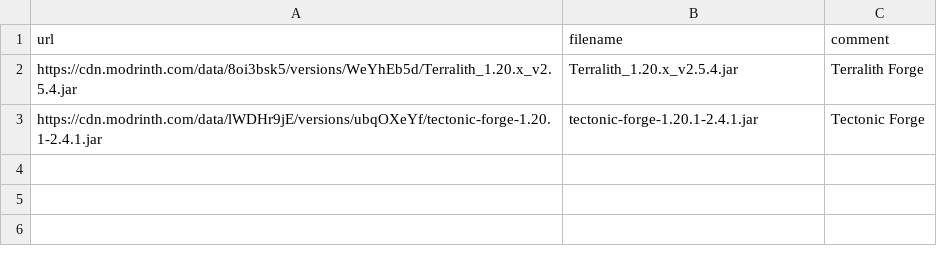
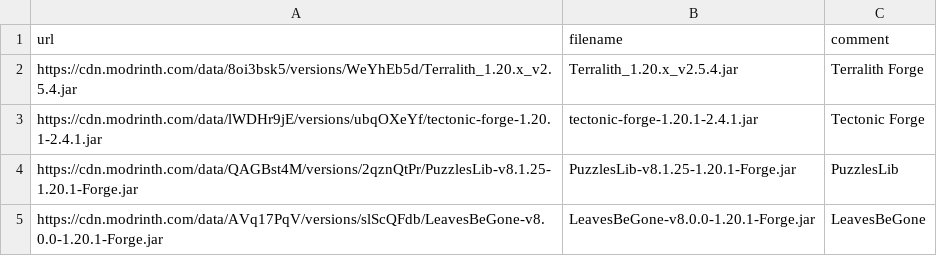
Before and after one commit to Kseen715/kaidame, a CSV file: getters/server.csv, drawn as a sheet.

Commit message:
Add server configuration for LeavesBeGone and update server CSV with new plugins

```diff
--- a/getters/server.csv
+++ b/getters/server.csv
@@ -3 +3,3 @@ url,filename,comment
 "https://cdn.modrinth.com/data/lWDHr9jE/versions/ubqOXeYf/tectonic-forge-1.20.1-2.4.1.jar","tectonic-forge-1.20.1-2.4.1.jar","Tectonic Forge"
+"https://cdn.modrinth.com/data/QAGBst4M/versions/2qznQtPr/PuzzlesLib-v8.1.25-1.20.1-Forge.jar","PuzzlesLib-v8.1.25-1.20.1-Forge.jar","PuzzlesLib"
+"https://cdn.modrinth.com/data/AVq17PqV/versions/slScQFdb/LeavesBeGone-v8.0.0-1.20.1-Forge.jar","LeavesBeGone-v8.0.0-1.20.1-Forge.jar","LeavesBeGone"
```
Also changed, not shown: 1 other file.
